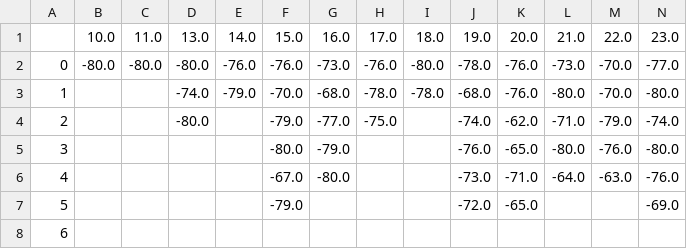
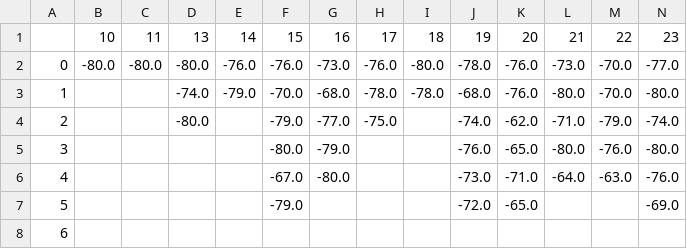
Before and after one commit to Matthieu-Monnot/Projet_Capteur, a CSV file: Selected/A8032A31204E.csv, drawn as a sheet; only a part is shown; removed rows and columns are numbered as before the commit, all else as after; rows hold the shown columns only; the diff names each change by its address in the sheet, - before the commit and + after, or states it on an @@ line.

```diff
--- a/Selected/A8032A31204E.csv
+++ b/Selected/A8032A31204E.csv
-row 1:  | 10.0 | 11.0 | 13.0 | 14.0 | 15.0 | 16.0 | 17.0 | 18.0 | 19.0 | 20.0 | 21.0 | 22.0 | 23.0
+row 1:  | 10 | 11 | 13 | 14 | 15 | 16 | 17 | 18 | 19 | 20 | 21 | 22 | 23
```
Also changed, not shown: Selected/A8032A311FAA.csv, Selected/C45BBE384CD2.csv, 3 other files.
